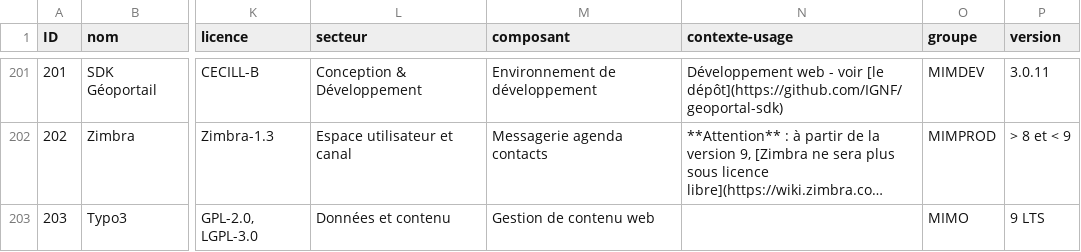
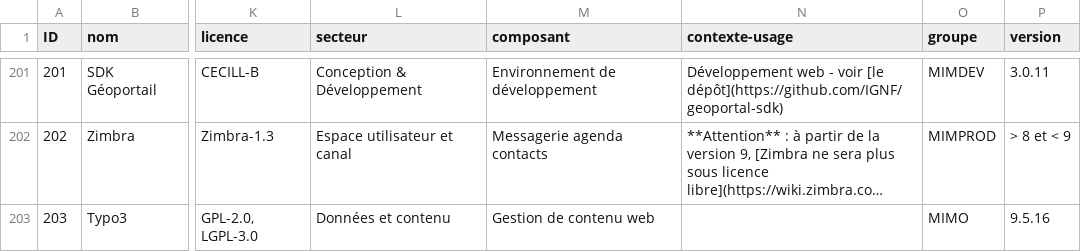
Before and after one commit to dzc34/sill, a CSV file: 2020/sill-2020.csv, drawn as a sheet; only a part is shown, gaps mark what is left out; long unchanged cells end in …; the diff names each change by its address in the sheet, - before the commit and + after, or states it on an @@ line.

Commit message:
Mise à jour de la version de Typo3

```diff
--- a/2020/sill-2020.csv
+++ b/2020/sill-2020.csv
-P203 (version): 9 LTS
+P203 (version): 9.5.16
```
